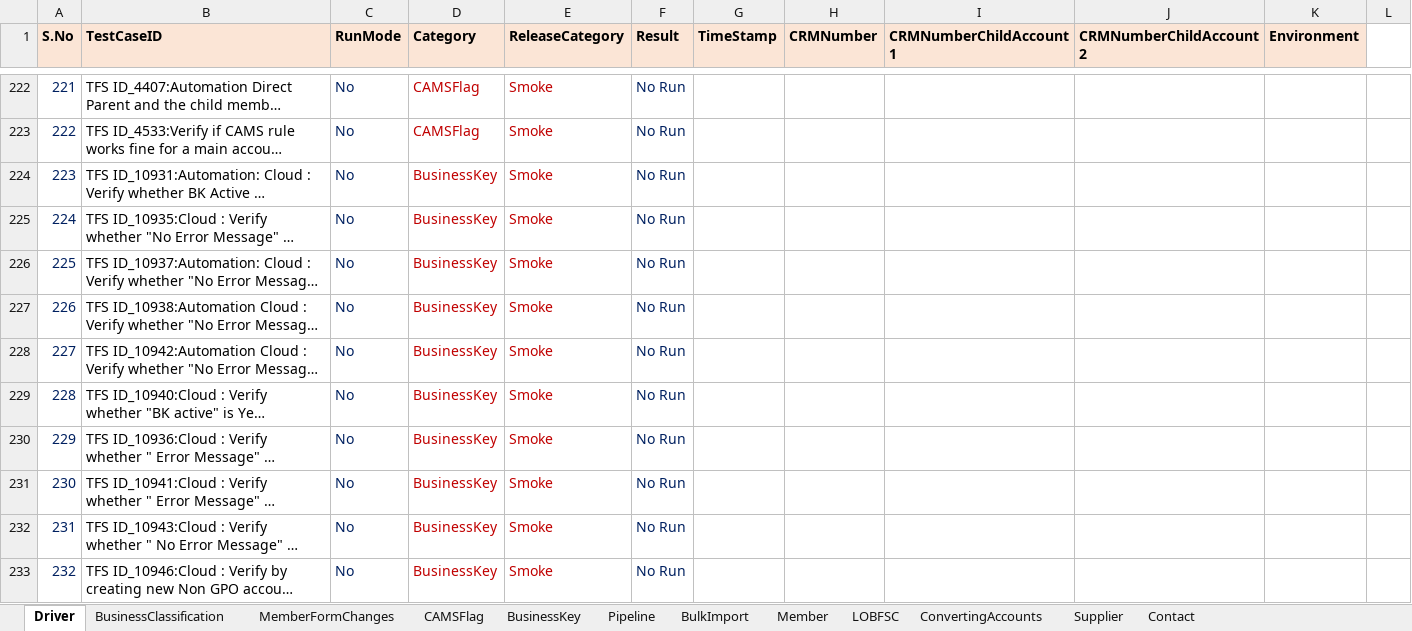
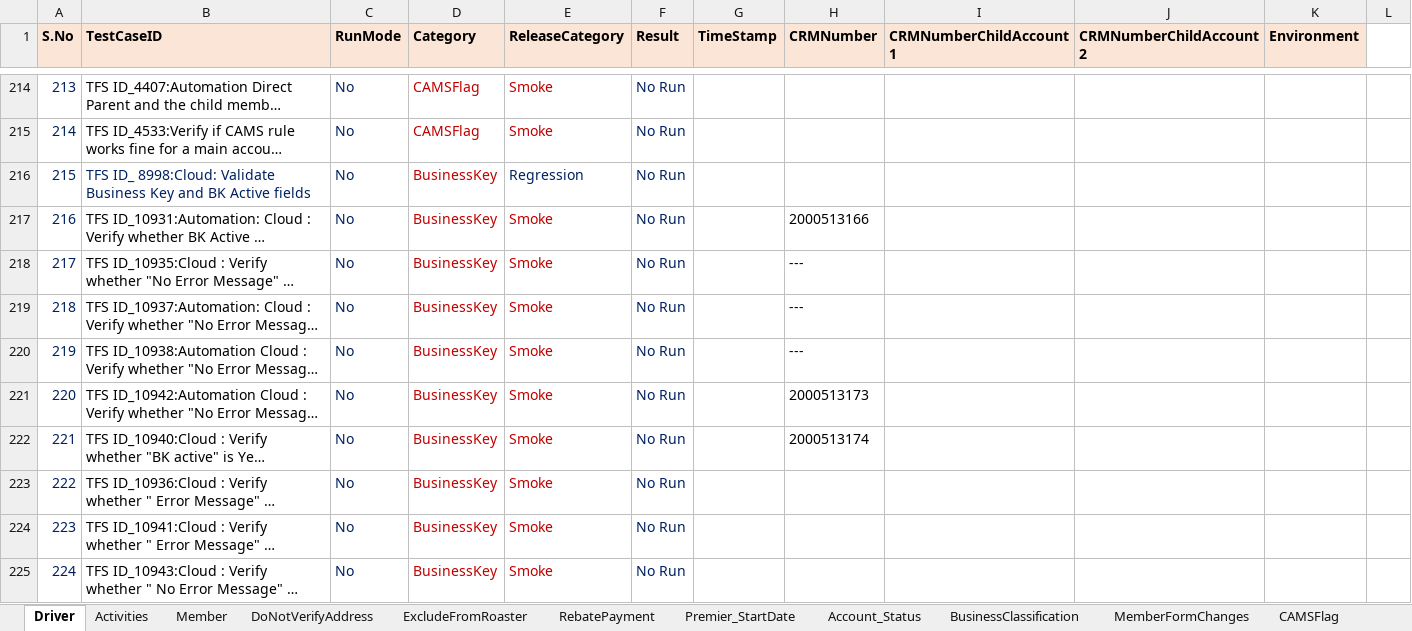
Before and after one commit to Vijayalakshmi-Kamalakannan/Dynamics_CRM_Cloud_After_Wave1, an Excel workbook: data/CRMCloud_Testdata.xlsx, sheet Driver, drawn as a sheet; only a part is shown, gaps mark what is left out; the shorter side is filled out with more unchanged rows; long unchanged cells end in …; values as stored, in another font and other column widths than the file's, no borders; addresses are those after the commit; the diff covers the shown part only; the diff names each change by its address in the sheet, - before the commit and + after, or states it on an @@ line.

```diff
--- a/data/CRMCloud_Testdata.xlsx (sheet Driver)
+++ b/data/CRMCloud_Testdata.xlsx (sheet Driver)
+sheet tab: Activities
+sheet tab: DoNotVerifyAddress
+sheet tab: ExcludeFromRoaster
+sheet tab: RebatePayment
+sheet tab: Premier_StartDate
+sheet tab: Account_Status
@@ sheet tab order changed: Driver | Activities | Member | DoNotVerifyAddress | ExcludeFromRoaster | RebatePayment | Premier_StartDate | Account_Status | BusinessClassification | MemberFormChanges | CAMSFlag @@
@@ column A (S.No) renumbered between rows 17 and 235 @@
+row 216: 215 | TFS ID_ 8998:Cloud: Validate Business Key and BK Active fields | No | BusinessKey | Regression | No Run
-H217 (CRMNumber): (empty)
+H217 (CRMNumber): 2000513166
-H218:H220 (CRMNumber): (empty)
+H218:H220 (CRMNumber): ---
-H221 (CRMNumber): (empty)
+H221 (CRMNumber): 2000513173
-H222 (CRMNumber): (empty)
+H222 (CRMNumber): 2000513174
```
Also changed, not shown: 45 added rows, 13 removed rows, 145 edited cells and cell formats elsewhere in this sheet, sheet Member, sheet CAMSFlag, sheet Supplier, sheet BusinessKey, 55 other files.
